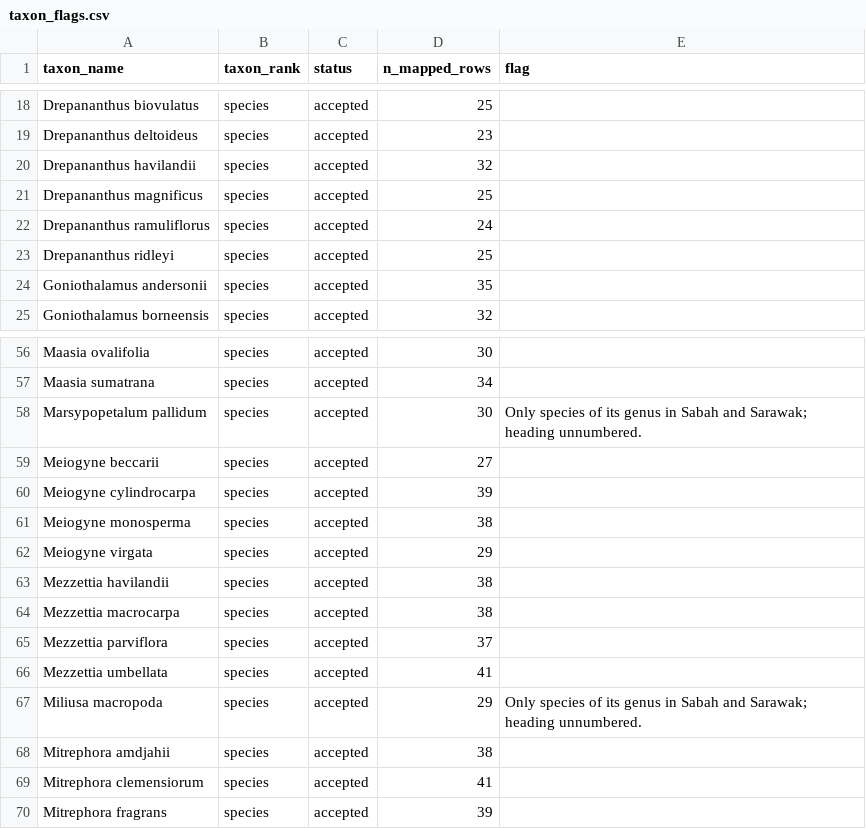
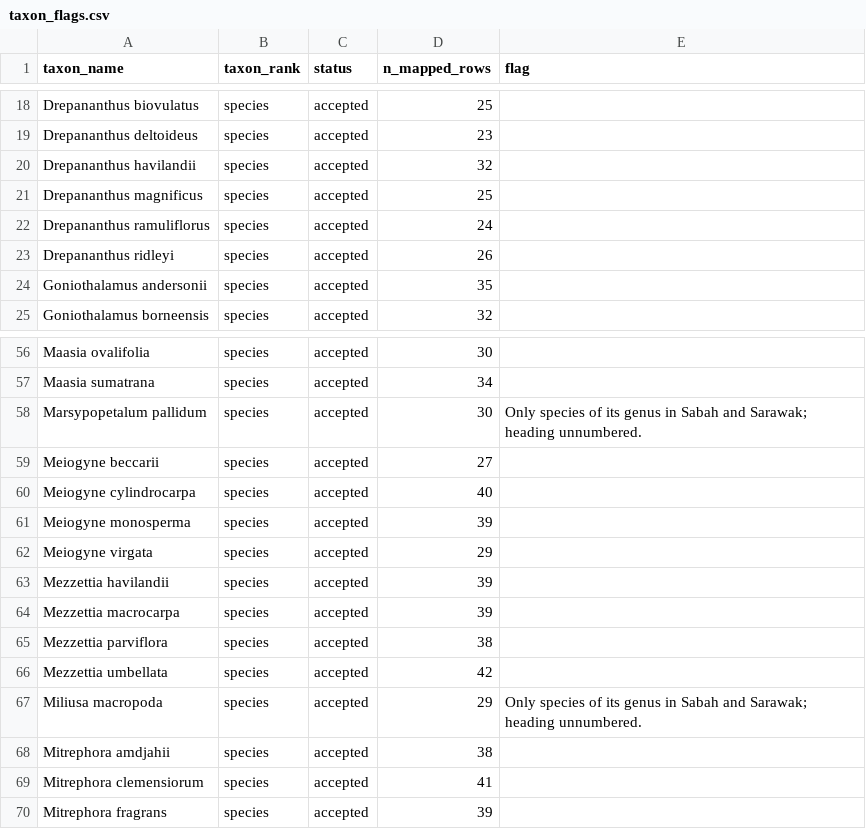
Before and after one commit to hrlai/MYtraits.build, a CSV file: data/Turner_2014/raw/taxon_flags.csv, drawn as a sheet; only a part is shown, gaps mark what is left out.

```diff
--- a/data/Turner_2014/raw/taxon_flags.csv
+++ b/data/Turner_2014/raw/taxon_flags.csv
@@ -22,3 +22,3 @@ Drepananthus magnificus,species,accepted,25,
 Drepananthus ramuliflorus,species,accepted,24,
-Drepananthus ridleyi,species,accepted,25,
+Drepananthus ridleyi,species,accepted,26,
 Goniothalamus andersonii,species,accepted,35,
@@ -59,9 +59,9 @@ Marsypopetalum pallidum,species,accepted,30,Only species of its genus in Sabah a
 Meiogyne beccarii,species,accepted,27,
-Meiogyne cylindrocarpa,species,accepted,39,
-Meiogyne monosperma,species,accepted,38,
+Meiogyne cylindrocarpa,species,accepted,40,
+Meiogyne monosperma,species,accepted,39,
 Meiogyne virgata,species,accepted,29,
-Mezzettia havilandii,species,accepted,38,
-Mezzettia macrocarpa,species,accepted,38,
-Mezzettia parviflora,species,accepted,37,
-Mezzettia umbellata,species,accepted,41,
+Mezzettia havilandii,species,accepted,39,
+Mezzettia macrocarpa,species,accepted,39,
+Mezzettia parviflora,species,accepted,38,
+Mezzettia umbellata,species,accepted,42,
 Miliusa macropoda,species,accepted,29,Only species of its genus in Sabah and Sarawak; heading unnumbered.
```
Also changed, not shown: data/Turner_2014/raw/unmapped_terms.csv, 2 other files.
